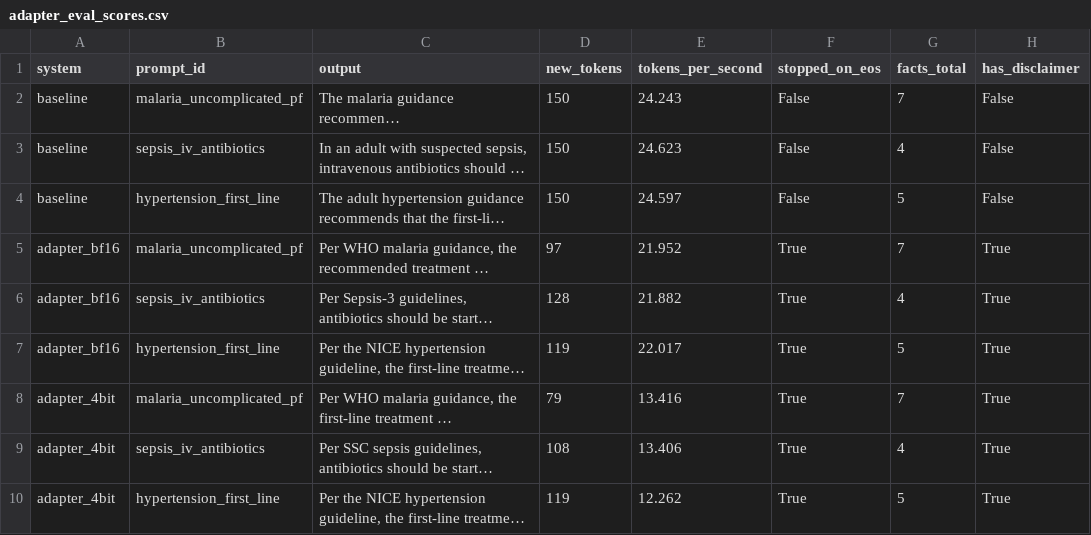
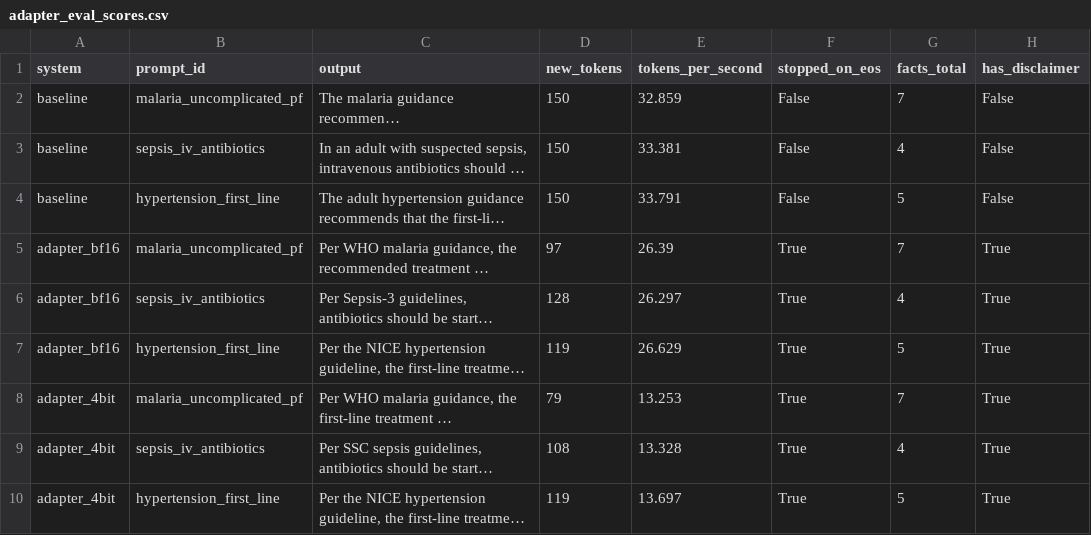
Before and after one commit to bheemreddy1729/fine-tuning-Mistral-7B, a CSV file: reports_lab/adapter_eval_scores.csv, drawn as a sheet; only a part is shown; long unchanged cells end in …; the diff names each change by its address in the sheet, - before the commit and + after, or states it on an @@ line.

```diff
--- a/reports_lab/adapter_eval_scores.csv
+++ b/reports_lab/adapter_eval_scores.csv
-E2 (tokens_per_second): 24.243
+E2 (tokens_per_second): 32.859
-E3 (tokens_per_second): 24.623
+E3 (tokens_per_second): 33.381
-E4 (tokens_per_second): 24.597
+E4 (tokens_per_second): 33.791
-E5 (tokens_per_second): 21.952
+E5 (tokens_per_second): 26.39
-E6 (tokens_per_second): 21.882
+E6 (tokens_per_second): 26.297
-E7 (tokens_per_second): 22.017
+E7 (tokens_per_second): 26.629
-E8 (tokens_per_second): 13.416
+E8 (tokens_per_second): 13.253
-E9 (tokens_per_second): 13.406
+E9 (tokens_per_second): 13.328
-E10 (tokens_per_second): 12.262
+E10 (tokens_per_second): 13.697
```
Also changed, not shown: reports_lab/baseline_outputs.csv, reports_lab/baseline_vs_adapter.csv, 7 other files.
